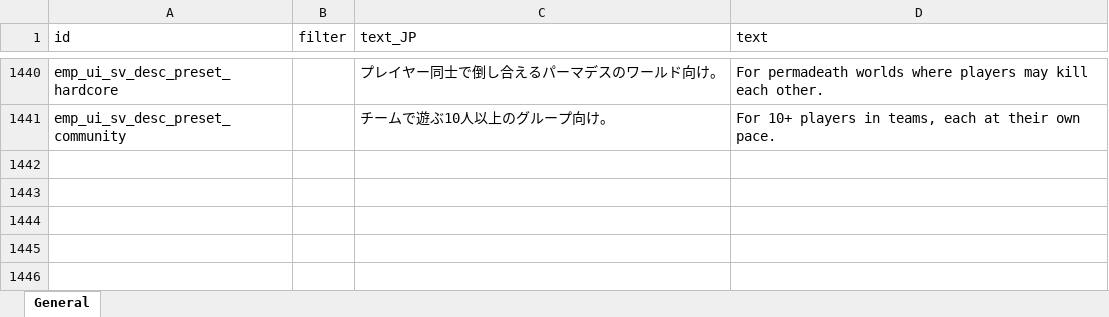
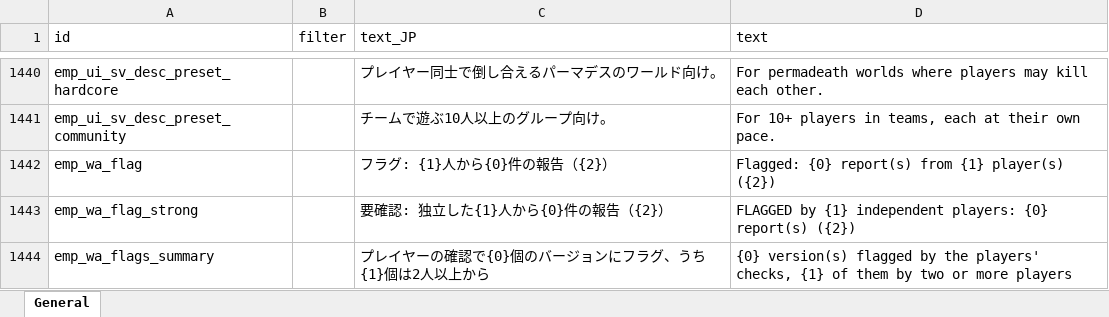
Before and after one commit to ElinTogether/ElinTogether, an Excel workbook: package/LangMod/EN/emp_localization.xlsx, sheet General, drawn as a sheet; only a part is shown, gaps mark what is left out; values as stored, in another font and other column widths than the file's, no borders; the diff names each change by its address in the sheet, - before the commit and + after, or states it on an @@ line.

```diff
--- a/package/LangMod/EN/emp_localization.xlsx (sheet General)
+++ b/package/LangMod/EN/emp_localization.xlsx (sheet General)
+row 1442: emp_wa_flag |  | フラグ: {1}人から{0}件の報告（{2}） | Flagged: {0} report(s) from {1} player(s) ({2})
+row 1443: emp_wa_flag_strong |  | 要確認: 独立した{1}人から{0}件の報告（{2}） | FLAGGED by {1} independent players: {0} report(s) ({2})
+row 1444: emp_wa_flags_summary |  | プレイヤーの確認で{0}個のバージョンにフラグ、うち{1}個は2人以上から | {0} version(s) flagged by the players' checks, {1} of them by two or more players
```
Also changed, not shown: 11 other files.
